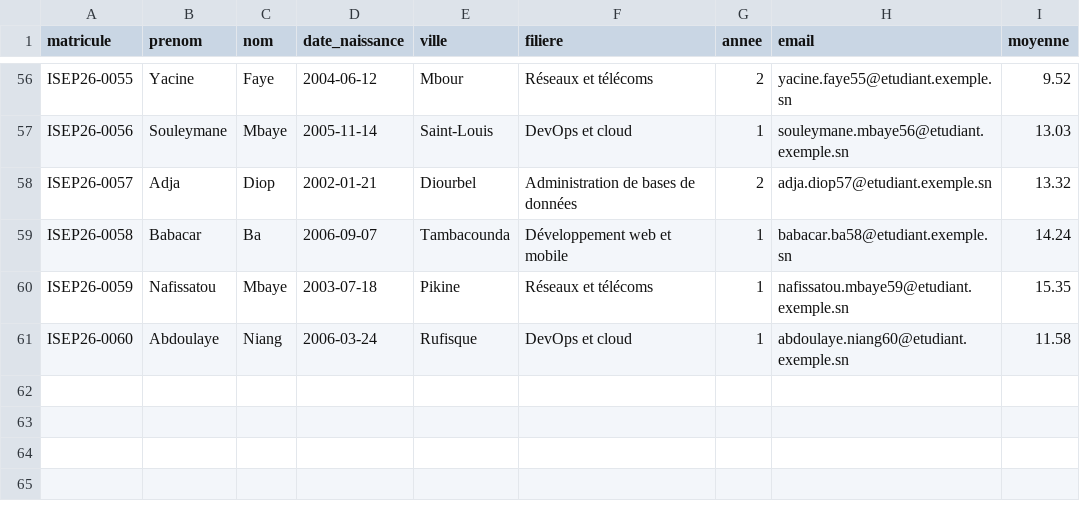
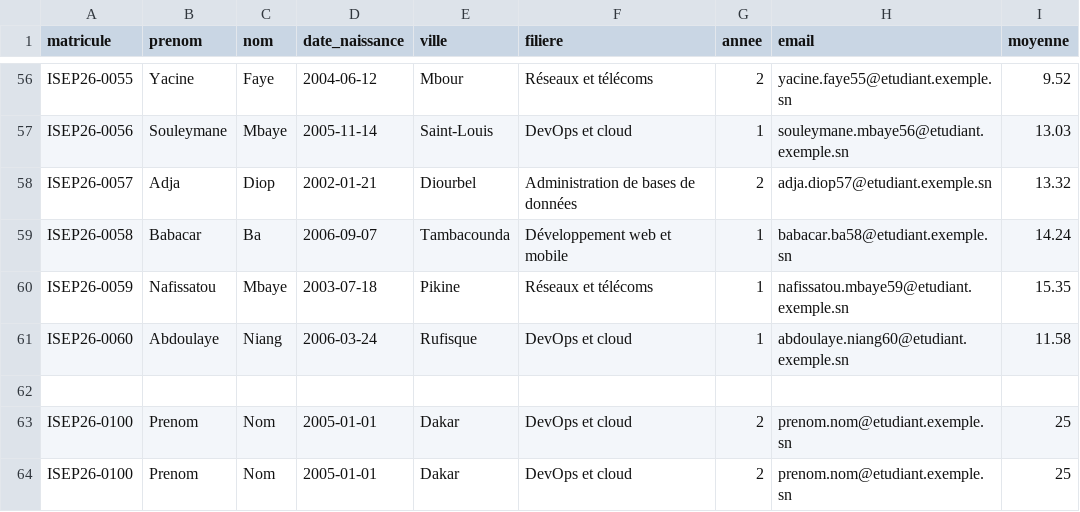
Before and after one commit to PapeSane-DT/gestion-etudiants-cicd, a CSV file: donnees/etudiants.csv, drawn as a sheet; only a part is shown, gaps mark what is left out.

Commit message:
Ajoute mon inscription

```diff
--- a/donnees/etudiants.csv
+++ b/donnees/etudiants.csv
@@ -61 +61,4 @@ ISEP26-0059,Nafissatou,Mbaye,2003-07-18,Pikine,Réseaux et télécoms,1,nafissat
 ISEP26-0060,Abdoulaye,Niang,2006-03-24,Rufisque,DevOps et cloud,1,abdoulaye.niang60@etudiant.exemple.sn,11.58
+
+ISEP26-0100,Prenom,Nom,2005-01-01,Dakar,DevOps et cloud,2,prenom.nom@etudiant.exemple.sn,25
+ISEP26-0100,Prenom,Nom,2005-01-01,Dakar,DevOps et cloud,2,prenom.nom@etudiant.exemple.sn,25
```
